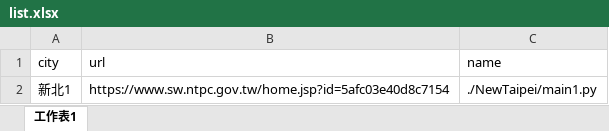
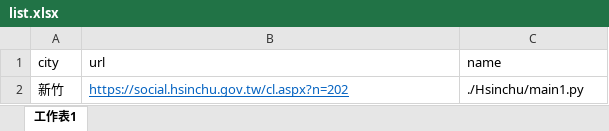
Before and after one commit to MonkeyKao/welfare, an Excel workbook: crawler/list.xlsx, sheet 工作表1, drawn as a sheet; values as stored, in another font and other column widths than the file's, no borders; removed rows and columns are numbered as before the commit, all else as after; the diff names each change by its address in the sheet, - before the commit and + after, or states it on an @@ line.

```diff
--- a/crawler/list.xlsx (sheet 工作表1)
+++ b/crawler/list.xlsx (sheet 工作表1)
-row 2: 新北1 | https://www.sw.ntpc.gov.tw/home.jsp?id=5afc03e40d8c7154 | ./NewTaipei/main1.py
+row 2: 新竹 | https://social.hsinchu.gov.tw/cl.aspx?n=202 | ./Hsinchu/main1.py
```
Also changed, not shown: 2 other files.
